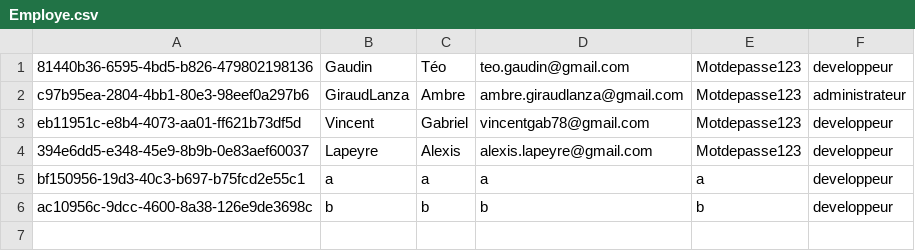
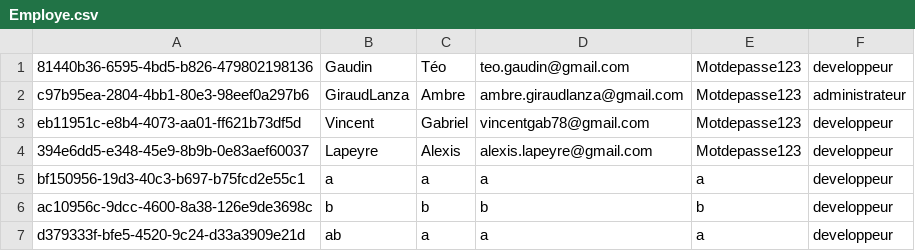
Before and after one commit to zeyluish/trambleo, a CSV file: trambleo/src/main/resources/Employe.csv, drawn as a sheet.

```diff
--- a/trambleo/src/main/resources/Employe.csv
+++ b/trambleo/src/main/resources/Employe.csv
@@ -6 +6,2 @@ bf150956-19d3-40c3-b697-b75fcd2e55c1;a;a;a;a;developpeur
 ac10956c-9dcc-4600-8a38-126e9de3698c;b;b;b;b;developpeur
+d379333f-bfe5-4520-9c24-d33a3909e21d;ab;a;a;a;developpeur
```
Also changed, not shown: 2 other files.
